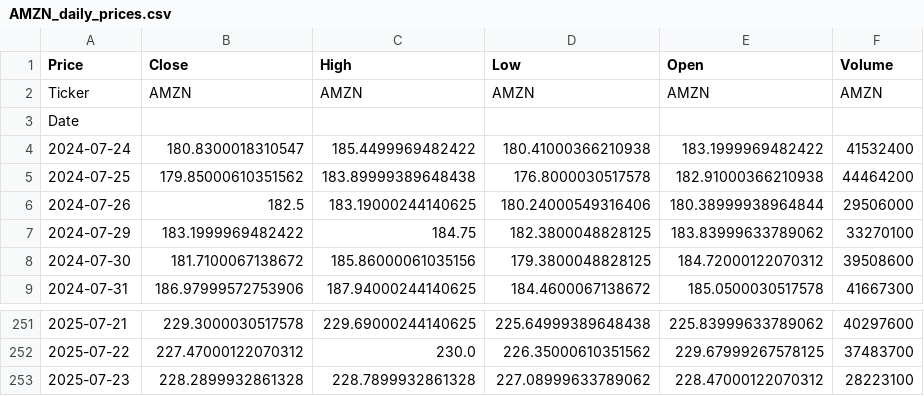
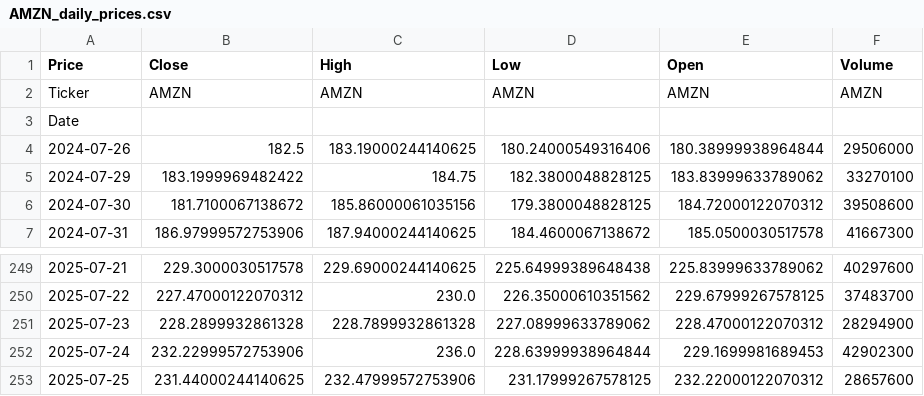
Before and after one commit to perseusproject/Detection-of-anomalies-in-markets, a CSV file: price_downloader/AMZN_daily_prices.csv, drawn as a sheet; only a part is shown, gaps mark what is left out.

```diff
--- a/price_downloader/AMZN_daily_prices.csv
+++ b/price_downloader/AMZN_daily_prices.csv
@@ -3,4 +3,2 @@ Ticker,AMZN,AMZN,AMZN,AMZN,AMZN
 Date,,,,,
-2024-07-24,180.8300018310547,185.4499969482422,180.41000366210938,183.1999969482422,41532400
-2024-07-25,179.85000610351562,183.89999389648438,176.8000030517578,182.91000366210938,44464200
 2024-07-26,182.5,183.19000244140625,180.24000549316406,180.38999938964844,29506000
@@ -252,2 +250,4 @@ Date,,,,,
 2025-07-22,227.47000122070312,230.0,226.35000610351562,229.67999267578125,37483700
-2025-07-23,228.2899932861328,228.7899932861328,227.08999633789062,228.47000122070312,28223100
+2025-07-23,228.2899932861328,228.7899932861328,227.08999633789062,228.47000122070312,28294900
+2025-07-24,232.22999572753906,236.0,228.63999938964844,229.1699981689453,42902300
+2025-07-25,231.44000244140625,232.47999572753906,231.17999267578125,232.22000122070312,28657600
```
Also changed, not shown: price_downloader/AAPL_daily_prices.csv, price_downloader/NVDA_daily_prices.csv, 23 other files.
